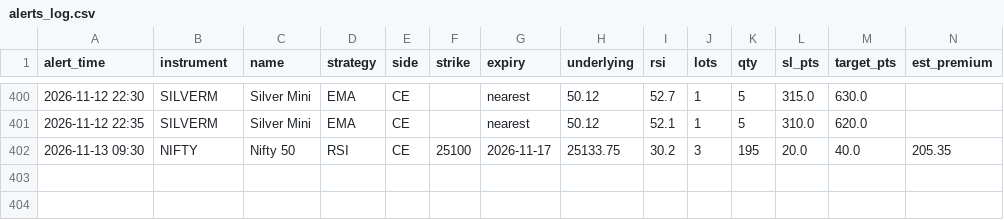
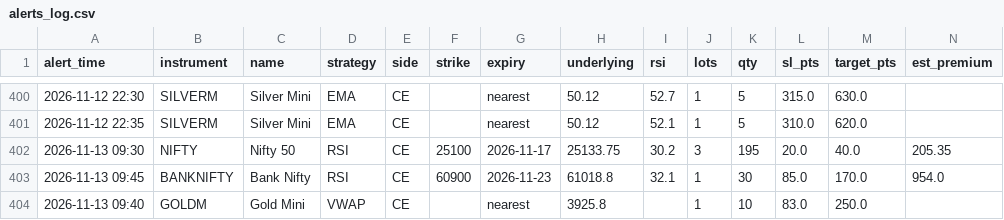
Before and after one commit to candies-studios/TradeHUB, a CSV file: alerts_log.csv, drawn as a sheet; only a part is shown, gaps mark what is left out; the diff names each change by its address in the sheet, - before the commit and + after, or states it on an @@ line.

```diff
--- a/alerts_log.csv
+++ b/alerts_log.csv
+row 403: 2026-11-13 09:45 | BANKNIFTY | Bank Nifty | RSI | CE | 60900 | 2026-11-23 | 61018.8 | 32.1 | 1 | 30 | 85.0 | 170.0 | 954.0
+row 404: 2026-11-13 09:40 | GOLDM | Gold Mini | VWAP | CE |  | nearest | 3925.8 |  | 1 | 10 | 83.0 | 250.0
```
